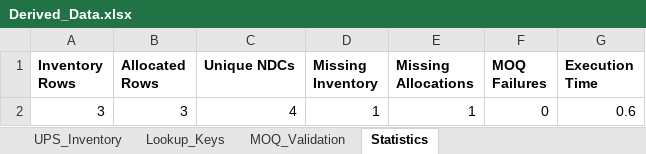
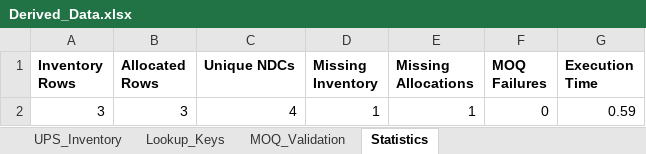
Before and after one commit to jayanthsaik/part1, an Excel workbook: OrderbookAutomation/output/Derived_Data.xlsx, sheet Statistics, drawn as a sheet; values as stored, in another font and other column widths than the file's, no borders; the diff names each change by its address in the sheet, - before the commit and + after, or states it on an @@ line.

```diff
--- a/OrderbookAutomation/output/Derived_Data.xlsx (sheet Statistics)
+++ b/OrderbookAutomation/output/Derived_Data.xlsx (sheet Statistics)
-G2 (Execution Time): 0.6
+G2 (Execution Time): 0.59
```
Also changed, not shown: OrderbookAutomation/output/Business_Master_Data.xlsx, OrderbookAutomation/output/POB.xlsx, 5 other files.
